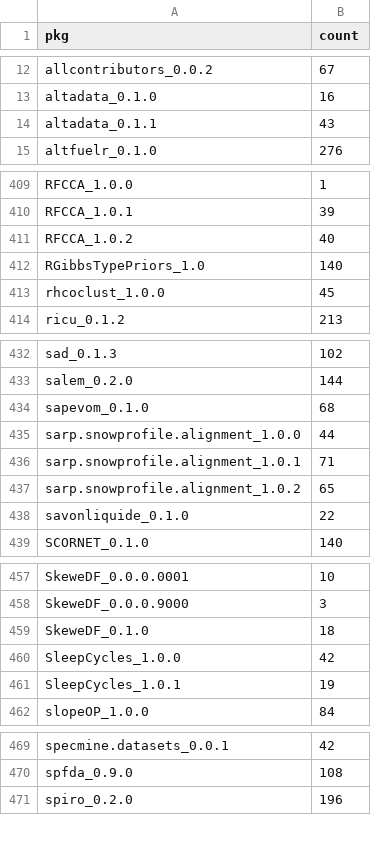
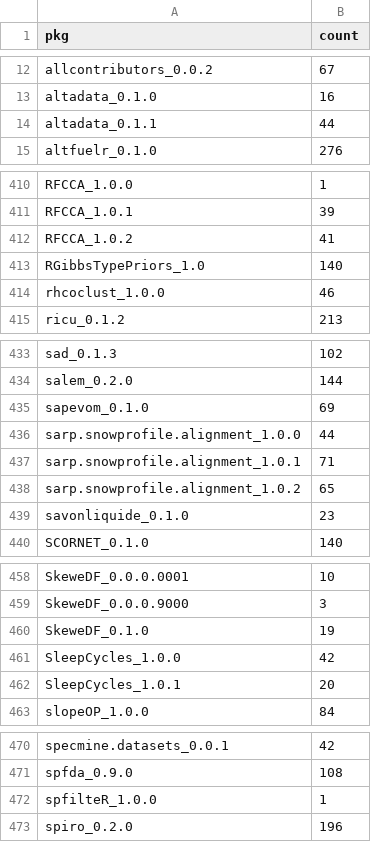
Before and after one commit to tjtnew/newbies, a CSV file: dat.csv, drawn as a sheet; only a part is shown, gaps mark what is left out; the diff covers the shown part only.

```diff
--- a/dat.csv
+++ b/dat.csv
@@ -13,3 +13,3 @@
 "altadata_0.1.0",16
-"altadata_0.1.1",43
+"altadata_0.1.1",44
 "altfuelr_0.1.0",276
@@ -410,5 +411,5 @@
 "RFCCA_1.0.1",39
-"RFCCA_1.0.2",40
+"RFCCA_1.0.2",41
 "RGibbsTypePriors_1.0",140
-"rhcoclust_1.0.0",45
+"rhcoclust_1.0.0",46
 "ricu_0.1.2",213
@@ -433,3 +434,3 @@
 "salem_0.2.0",144
-"sapevom_0.1.0",68
+"sapevom_0.1.0",69
 "sarp.snowprofile.alignment_1.0.0",44
@@ -437,3 +438,3 @@
 "sarp.snowprofile.alignment_1.0.2",65
-"savonliquide_0.1.0",22
+"savonliquide_0.1.0",23
 "SCORNET_0.1.0",140
@@ -458,5 +459,5 @@
 "SkeweDF_0.0.0.9000",3
-"SkeweDF_0.1.0",18
+"SkeweDF_0.1.0",19
 "SleepCycles_1.0.0",42
-"SleepCycles_1.0.1",19
+"SleepCycles_1.0.1",20
 "slopeOP_1.0.0",84
@@ -470,2 +471,3 @@
 "spfda_0.9.0",108
+"spfilteR_1.0.0",1
 "spiro_0.2.0",196
```
Also changed, not shown: 1 added row and 19 edited cells elsewhere in this file.
